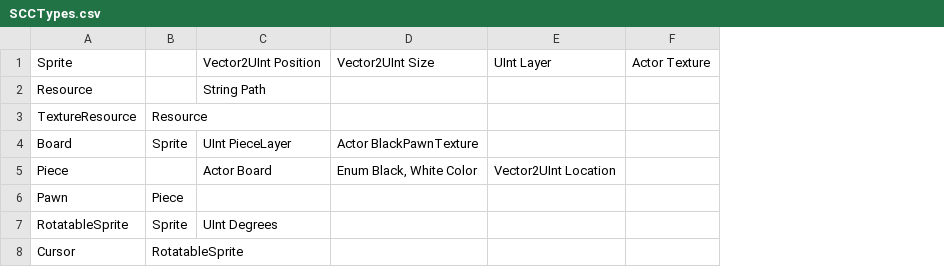
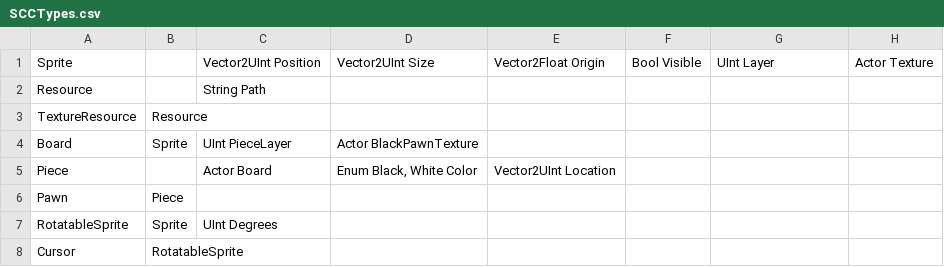
Before and after one commit to TrafficConeGod/WiiChess, a CSV file: SCCTypes.csv, drawn as a sheet; addresses are those after the commit; the diff names each change by its address in the sheet, - before the commit and + after, or states it on an @@ line.

```diff
--- a/SCCTypes.csv
+++ b/SCCTypes.csv
+column E, rows 1-5: Vector2Float Origin |  |  |  | Vector2UInt Location
+column F, row 1: Bool Visible
-G5: Vector2UInt Location
+G5: (empty)
```
Also changed, not shown: Stages/BoardStage.csv, 5 other files.
